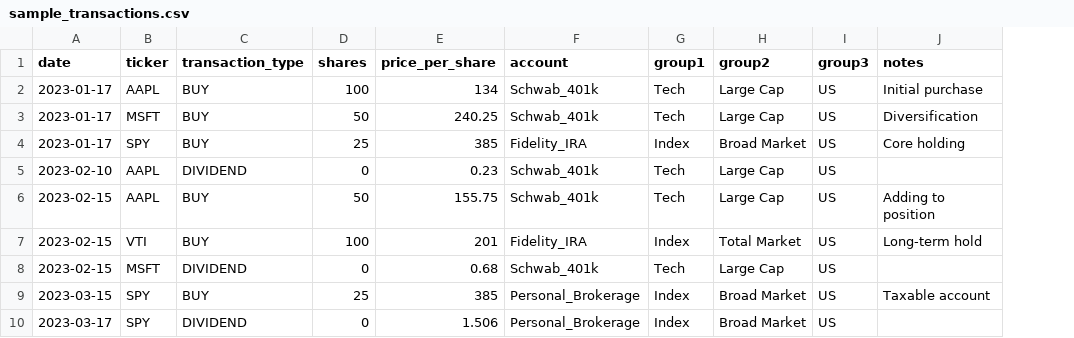
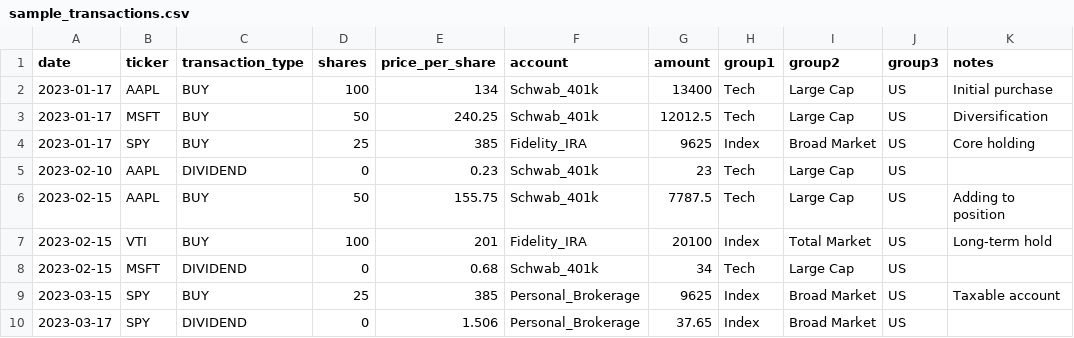
Before and after one commit to qwertytam/boglebench, a CSV file: boglebench/templates/sample_transactions.csv, drawn as a sheet; only a part is shown; the diff covers the shown part only; the diff names each change by its address in the sheet, - before the commit and + after, or states it on an @@ line.

```diff
--- a/boglebench/templates/sample_transactions.csv
+++ b/boglebench/templates/sample_transactions.csv
+column G (amount), rows 2-10: 13400 | 12012.5 | 9625 | 23 | 7787.5 | 20100 | 34 | 9625 | 37.65
```
Also changed, not shown: 10 added rows elsewhere in this file.
